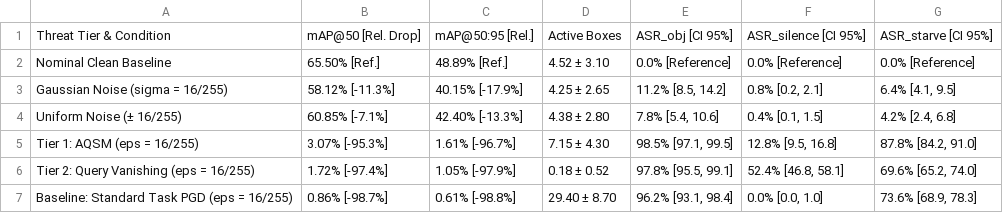
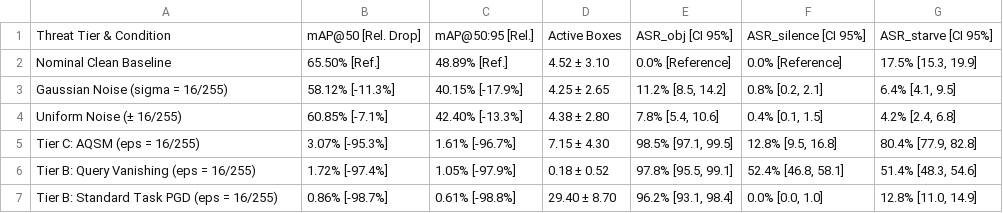
Before and after one commit to vietanhlee/AI_TrustWorthy, a CSV file: paper_1_aqsm_mechanism/outputs/tables/csv/table2_main_benchmark.csv, drawn as a sheet.

Commit message:
Fix: Resolve reviewer critique points on Table 2, terminology, taxonomy labels, and theoretical bounds

```diff
--- a/paper_1_aqsm_mechanism/outputs/tables/csv/table2_main_benchmark.csv
+++ b/paper_1_aqsm_mechanism/outputs/tables/csv/table2_main_benchmark.csv
@@ -1,7 +1,7 @@
 Threat Tier & Condition,mAP@50 [Rel. Drop],mAP@50:95 [Rel.],Active Boxes,ASR_obj [CI 95%],ASR_silence [CI 95%],ASR_starve [CI 95%]
-Nominal Clean Baseline,65.50% [Ref.],48.89% [Ref.],4.52 ± 3.10,0.0% [Reference],0.0% [Reference],0.0% [Reference]
+Nominal Clean Baseline,65.50% [Ref.],48.89% [Ref.],4.52 ± 3.10,0.0% [Reference],0.0% [Reference],"17.5% [15.3, 19.9]"
 Gaussian Noise (sigma = 16/255),58.12% [-11.3%],40.15% [-17.9%],4.25 ± 2.65,"11.2% [8.5, 14.2]","0.8% [0.2, 2.1]","6.4% [4.1, 9.5]"
 Uniform Noise (± 16/255),60.85% [-7.1%],42.40% [-13.3%],4.38 ± 2.80,"7.8% [5.4, 10.6]","0.4% [0.1, 1.5]","4.2% [2.4, 6.8]"
-Tier 1: AQSM (eps = 16/255),3.07% [-95.3%],1.61% [-96.7%],7.15 ± 4.30,"98.5% [97.1, 99.5]","12.8% [9.5, 16.8]","87.8% [84.2, 91.0]"
-Tier 2: Query Vanishing (eps = 16/255),1.72% [-97.4%],1.05% [-97.9%],0.18 ± 0.52,"97.8% [95.5, 99.1]","52.4% [46.8, 58.1]","69.6% [65.2, 74.0]"
-Baseline: Standard Task PGD (eps = 16/255),0.86% [-98.7%],0.61% [-98.8%],29.40 ± 8.70,"96.2% [93.1, 98.4]","0.0% [0.0, 1.0]","73.6% [68.9, 78.3]"
+Tier C: AQSM (eps = 16/255),3.07% [-95.3%],1.61% [-96.7%],7.15 ± 4.30,"98.5% [97.1, 99.5]","12.8% [9.5, 16.8]","80.4% [77.9, 82.8]"
+Tier B: Query Vanishing (eps = 16/255),1.72% [-97.4%],1.05% [-97.9%],0.18 ± 0.52,"97.8% [95.5, 99.1]","52.4% [46.8, 58.1]","51.4% [48.3, 54.6]"
+Tier B: Standard Task PGD (eps = 16/255),0.86% [-98.7%],0.61% [-98.8%],29.40 ± 8.70,"96.2% [93.1, 98.4]","0.0% [0.0, 1.0]","12.8% [11.0, 14.9]"
```
Also changed, not shown: 19 other files.
